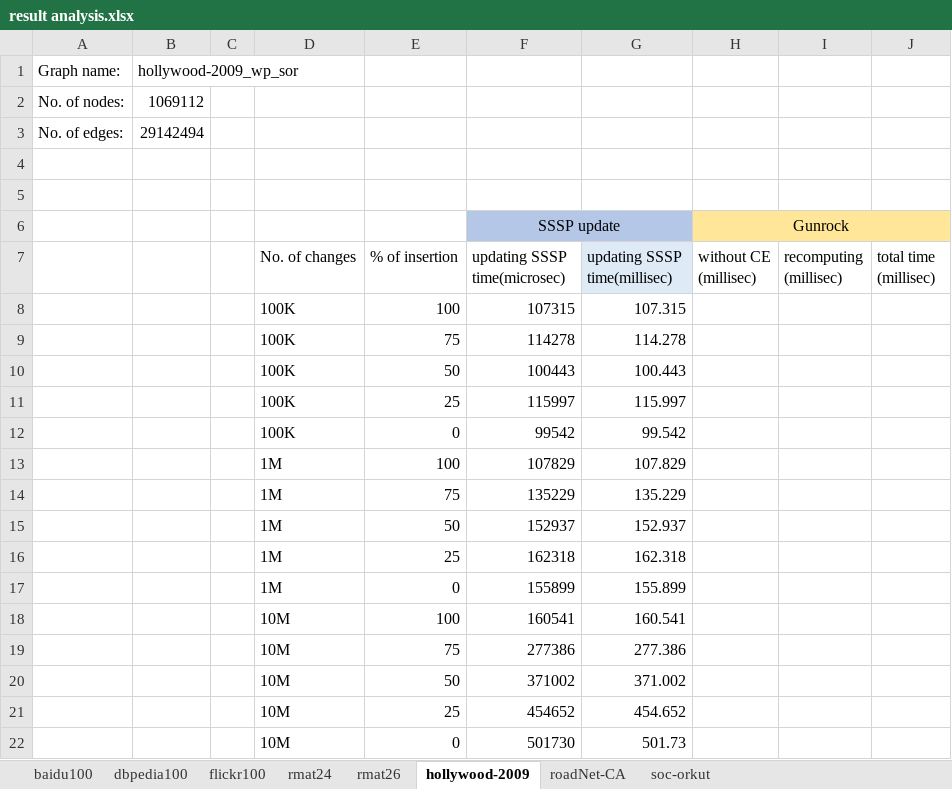
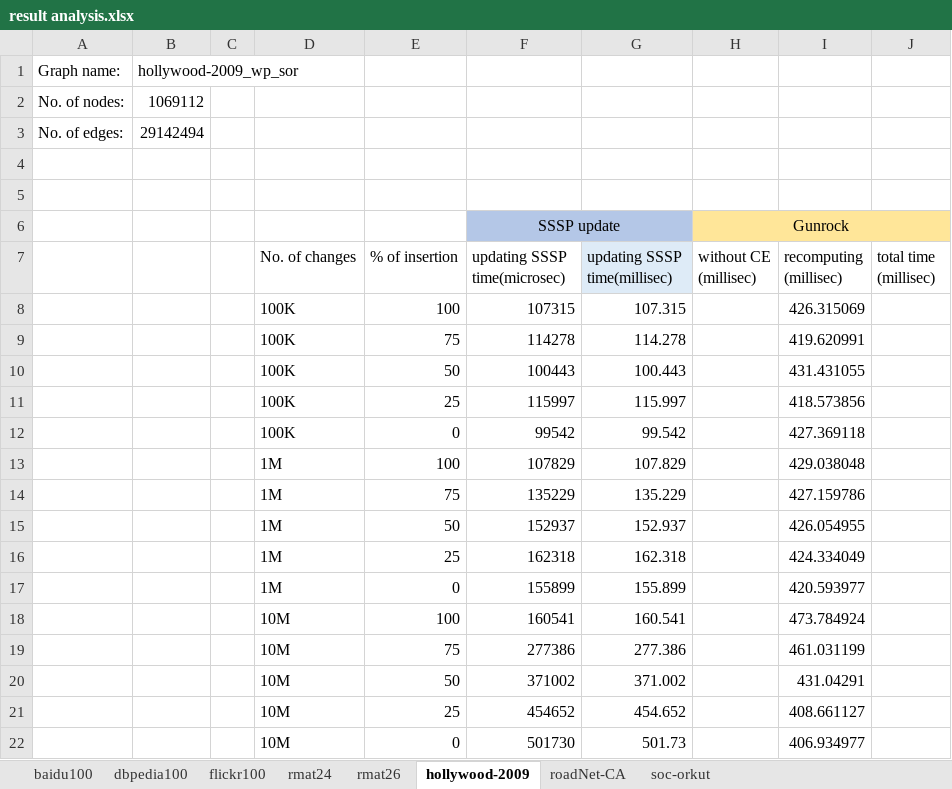
Before and after one commit to ArindamK92/DynamicSSSPv2, an Excel workbook: Results/Results/result analysis.xlsx, sheet hollywood-2009, drawn as a sheet; values as stored, in another font and other column widths than the file's, no borders; the diff names each change by its address in the sheet, - before the commit and + after, or states it on an @@ line.

```diff
--- a/Results/Results/result analysis.xlsx (sheet hollywood-2009)
+++ b/Results/Results/result analysis.xlsx (sheet hollywood-2009)
-I8 (recomputing (millisec)): (empty)
+I8 (recomputing (millisec)): 426.315069
-I9 (recomputing (millisec)): (empty)
+I9 (recomputing (millisec)): 419.620991
-I10 (recomputing (millisec)): (empty)
+I10 (recomputing (millisec)): 431.431055
-I11 (recomputing (millisec)): (empty)
+I11 (recomputing (millisec)): 418.573856
-I12 (recomputing (millisec)): (empty)
+I12 (recomputing (millisec)): 427.369118
-I13 (recomputing (millisec)): (empty)
+I13 (recomputing (millisec)): 429.038048
-I14 (recomputing (millisec)): (empty)
+I14 (recomputing (millisec)): 427.159786
-I15 (recomputing (millisec)): (empty)
+I15 (recomputing (millisec)): 426.054955
-I16 (recomputing (millisec)): (empty)
+I16 (recomputing (millisec)): 424.334049
-I17 (recomputing (millisec)): (empty)
+I17 (recomputing (millisec)): 420.593977
-I18 (recomputing (millisec)): (empty)
+I18 (recomputing (millisec)): 473.784924
-I19 (recomputing (millisec)): (empty)
+I19 (recomputing (millisec)): 461.031199
-I20 (recomputing (millisec)): (empty)
+I20 (recomputing (millisec)): 431.04291
-I21 (recomputing (millisec)): (empty)
+I21 (recomputing (millisec)): 408.661127
-I22 (recomputing (millisec)): (empty)
+I22 (recomputing (millisec)): 406.934977
```
Also changed, not shown: sheet soc-orkut, 12 other files.
